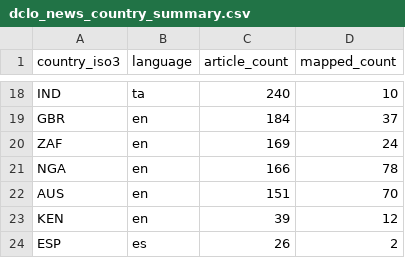
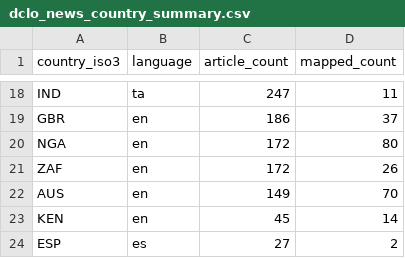
Before and after one commit to techpolicycomms/dclo-dual-track-dashboard, a CSV file: data/gold/dclo_news_country_summary.csv, drawn as a sheet; only a part is shown, gaps mark what is left out; removed rows and columns are numbered as before the commit, all else as after; the diff covers the shown part only; the diff names each change by its address in the sheet, - before the commit and + after, or states it on an @@ line.

```diff
--- a/data/gold/dclo_news_country_summary.csv
+++ b/data/gold/dclo_news_country_summary.csv
-C18 (article_count): 240
+C18 (article_count): 247
-D18 (mapped_count): 10
+D18 (mapped_count): 11
-C19 (article_count): 184
+C19 (article_count): 186
-row 20: ZAF | en | 169 | 24
-C20 (article_count): 166
+C20 (article_count): 172
-D20 (mapped_count): 78
+D20 (mapped_count): 80
+row 21: ZAF | en | 172 | 26
-C22 (article_count): 151
+C22 (article_count): 149
-C23 (article_count): 39
+C23 (article_count): 45
-D23 (mapped_count): 12
+D23 (mapped_count): 14
-C24 (article_count): 26
+C24 (article_count): 27
```
Also changed, not shown: 8 added rows, 8 removed rows and 15 edited cells elsewhere in this file, 3 other files.
